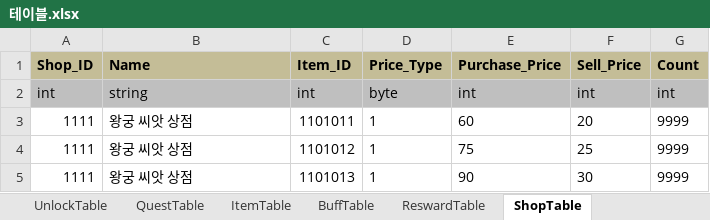
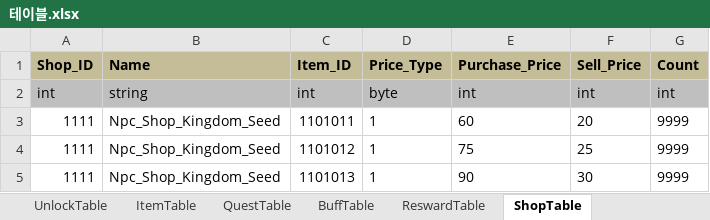
Before and after one commit to 1suyb/Project_GoodLife, an Excel workbook: Document/3.Report/김규하/테이블.xlsx, sheet ShopTable, drawn as a sheet; values as stored, in another font and other column widths than the file's, no borders; the diff names each change by its address in the sheet, - before the commit and + after, or states it on an @@ line.

```diff
--- a/Document/3.Report/김규하/테이블.xlsx (sheet ShopTable)
+++ b/Document/3.Report/김규하/테이블.xlsx (sheet ShopTable)
@@ sheet tab order changed: UnlockTable | ItemTable | QuestTable | BuffTable | ReswardTable | ShopTable @@
-B3:B5 (Name): 왕궁 씨앗 상점
+B3:B5 (Name): Npc_Shop_Kingdom_Seed
```
Also changed, not shown: sheet ItemTable, sheet NPCTable, sheet BuffTable, sheet ProficiencyTable, sheet SkillTable, sheet ShopBasicTable, other sheet tabs.
